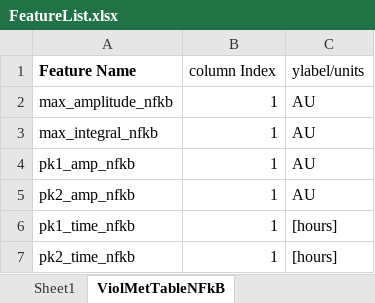
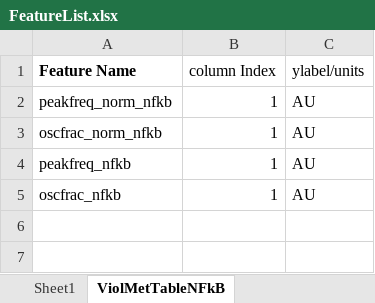
Before and after one commit to stefanieluecke/MACKtrack-for-NFkappaB-and-p38-dynamics, an Excel workbook: Metrics_SL/FeatureList.xlsx, sheet ViolMetTableNFkB, drawn as a sheet; values as stored, in another font and other column widths than the file's, no borders; charts and pictures not drawn; the diff names each change by its address in the sheet, - before the commit and + after, or states it on an @@ line.

```diff
--- a/Metrics_SL/FeatureList.xlsx (sheet ViolMetTableNFkB)
+++ b/Metrics_SL/FeatureList.xlsx (sheet ViolMetTableNFkB)
-A2 (Feature Name): max_amplitude_nfkb
+A2 (Feature Name): peakfreq_norm_nfkb
-A3 (Feature Name): max_integral_nfkb
+A3 (Feature Name): oscfrac_norm_nfkb
-A4 (Feature Name): pk1_amp_nfkb
+A4 (Feature Name): peakfreq_nfkb
-A5 (Feature Name): pk2_amp_nfkb
+A5 (Feature Name): oscfrac_nfkb
-row 6: pk1_time_nfkb | 1 | [hours]
-row 7: pk2_time_nfkb | 1 | [hours]
```
Also changed, not shown: sheet ViolFeatTableNFkB, sheet Sheet1, sheet ViolFeatTableKTR, sheet ViolMetTableKTR, sheet FeatureList, other sheet tabs, charts or pictures, 36 other files.
